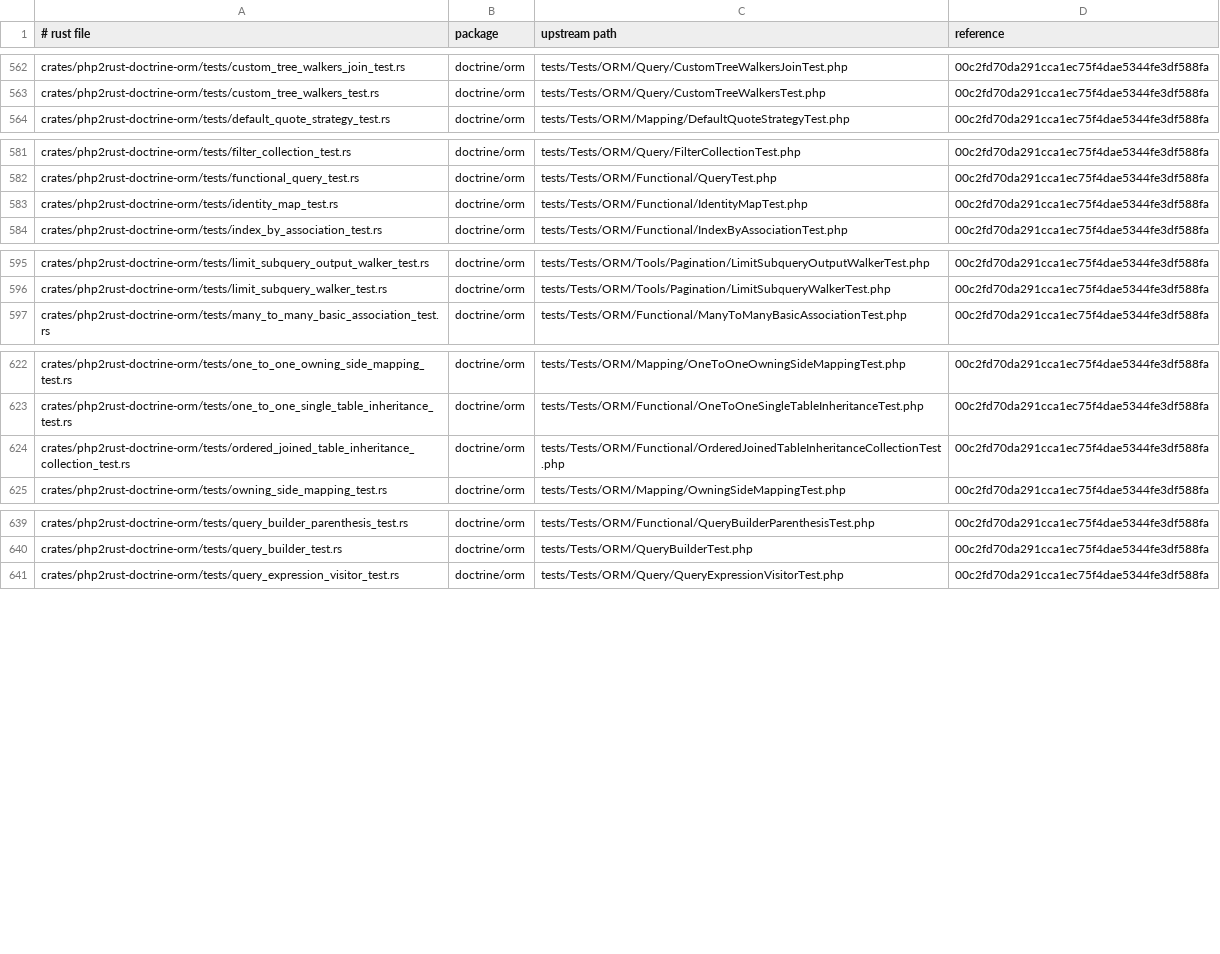
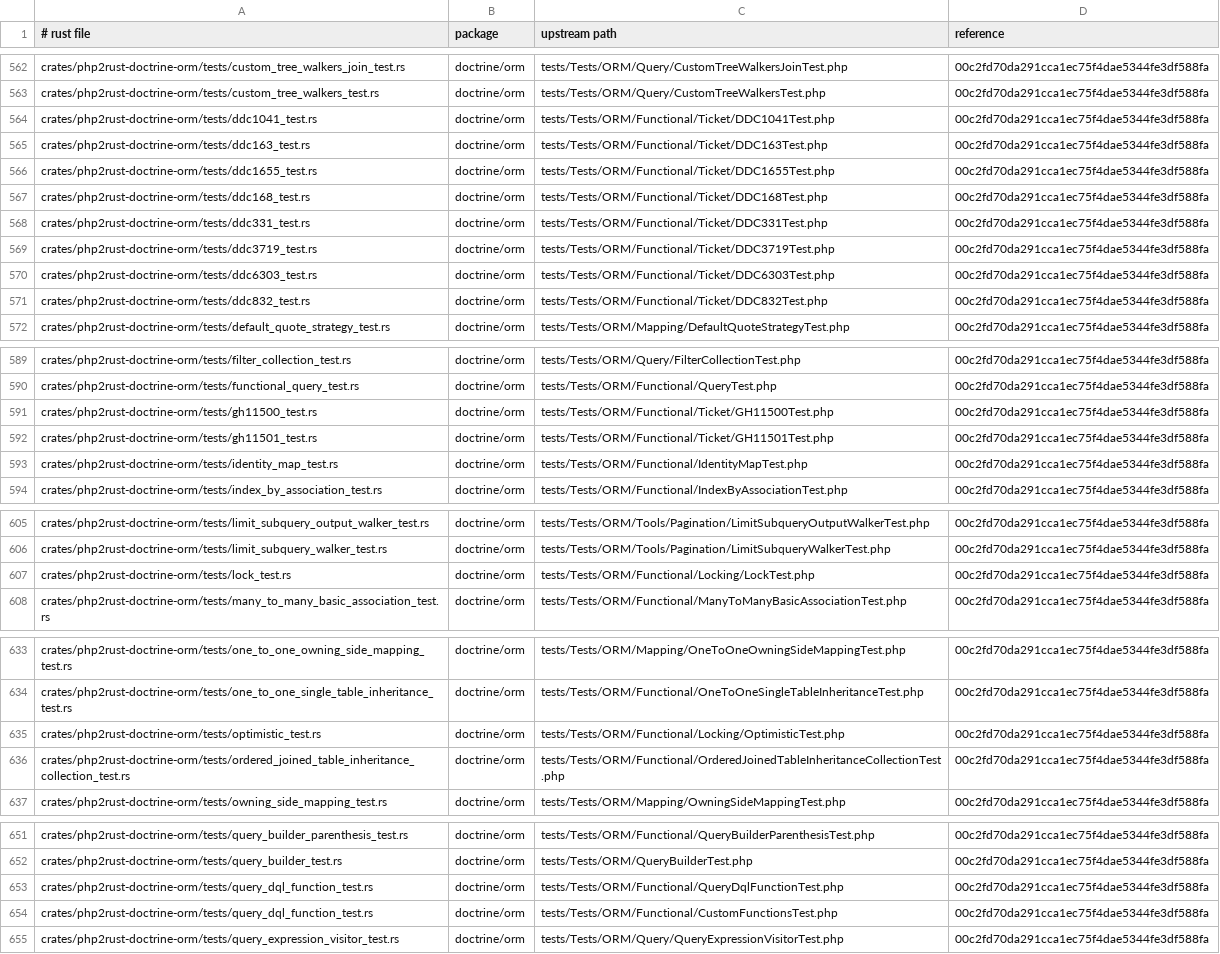
Before and after one commit to D-Nations/php2rust-doctrine-orm, a TSV file: parity/sources.tsv, drawn as a sheet; only a part is shown, gaps mark what is left out; the diff names each change by its address in the sheet, - before the commit and + after, or states it on an @@ line.

```diff
--- a/parity/sources.tsv
+++ b/parity/sources.tsv
+row 564: crates/php2rust-doctrine-orm/tests/ddc1041_test.rs | doctrine/orm | tests/Tests/ORM/Functional/Ticket/DDC1041Test.php | 00c2fd70da291cca1ec75f4dae5344fe3df588fa
+row 565: crates/php2rust-doctrine-orm/tests/ddc163_test.rs | doctrine/orm | tests/Tests/ORM/Functional/Ticket/DDC163Test.php | 00c2fd70da291cca1ec75f4dae5344fe3df588fa
+row 566: crates/php2rust-doctrine-orm/tests/ddc1655_test.rs | doctrine/orm | tests/Tests/ORM/Functional/Ticket/DDC1655Test.php | 00c2fd70da291cca1ec75f4dae5344fe3df588fa
+row 567: crates/php2rust-doctrine-orm/tests/ddc168_test.rs | doctrine/orm | tests/Tests/ORM/Functional/Ticket/DDC168Test.php | 00c2fd70da291cca1ec75f4dae5344fe3df588fa
+row 568: crates/php2rust-doctrine-orm/tests/ddc331_test.rs | doctrine/orm | tests/Tests/ORM/Functional/Ticket/DDC331Test.php | 00c2fd70da291cca1ec75f4dae5344fe3df588fa
+row 569: crates/php2rust-doctrine-orm/tests/ddc3719_test.rs | doctrine/orm | tests/Tests/ORM/Functional/Ticket/DDC3719Test.php | 00c2fd70da291cca1ec75f4dae5344fe3df588fa
+row 570: crates/php2rust-doctrine-orm/tests/ddc6303_test.rs | doctrine/orm | tests/Tests/ORM/Functional/Ticket/DDC6303Test.php | 00c2fd70da291cca1ec75f4dae5344fe3df588fa
+row 571: crates/php2rust-doctrine-orm/tests/ddc832_test.rs | doctrine/orm | tests/Tests/ORM/Functional/Ticket/DDC832Test.php | 00c2fd70da291cca1ec75f4dae5344fe3df588fa
+row 591: crates/php2rust-doctrine-orm/tests/gh11500_test.rs | doctrine/orm | tests/Tests/ORM/Functional/Ticket/GH11500Test.php | 00c2fd70da291cca1ec75f4dae5344fe3df588fa
+row 592: crates/php2rust-doctrine-orm/tests/gh11501_test.rs | doctrine/orm | tests/Tests/ORM/Functional/Ticket/GH11501Test.php | 00c2fd70da291cca1ec75f4dae5344fe3df588fa
+row 607: crates/php2rust-doctrine-orm/tests/lock_test.rs | doctrine/orm | tests/Tests/ORM/Functional/Locking/LockTest.php | 00c2fd70da291cca1ec75f4dae5344fe3df588fa
+row 635: crates/php2rust-doctrine-orm/tests/optimistic_test.rs | doctrine/orm | tests/Tests/ORM/Functional/Locking/OptimisticTest.php | 00c2fd70da291cca1ec75f4dae5344fe3df588fa
+row 653: crates/php2rust-doctrine-orm/tests/query_dql_function_test.rs | doctrine/orm | tests/Tests/ORM/Functional/QueryDqlFunctionTest.php | 00c2fd70da291cca1ec75f4dae5344fe3df588fa
+row 654: crates/php2rust-doctrine-orm/tests/query_dql_function_test.rs | doctrine/orm | tests/Tests/ORM/Functional/CustomFunctionsTest.php | 00c2fd70da291cca1ec75f4dae5344fe3df588fa
```
Also changed, not shown: 1 other file.
